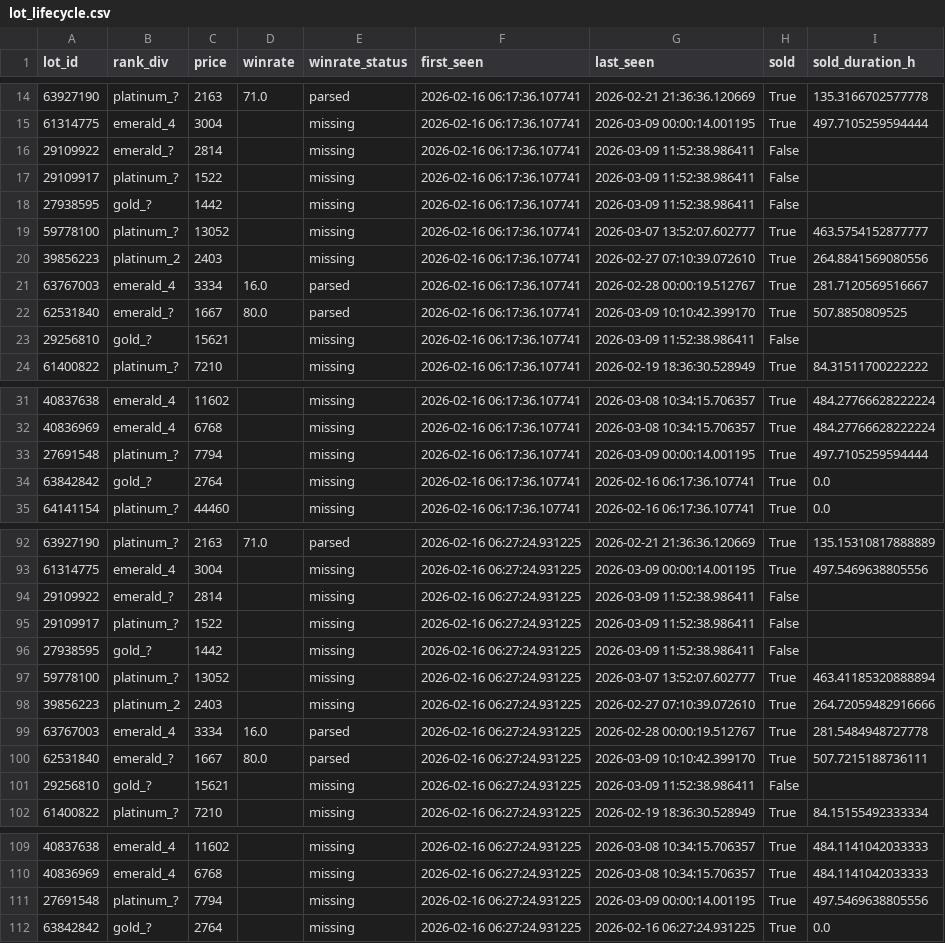
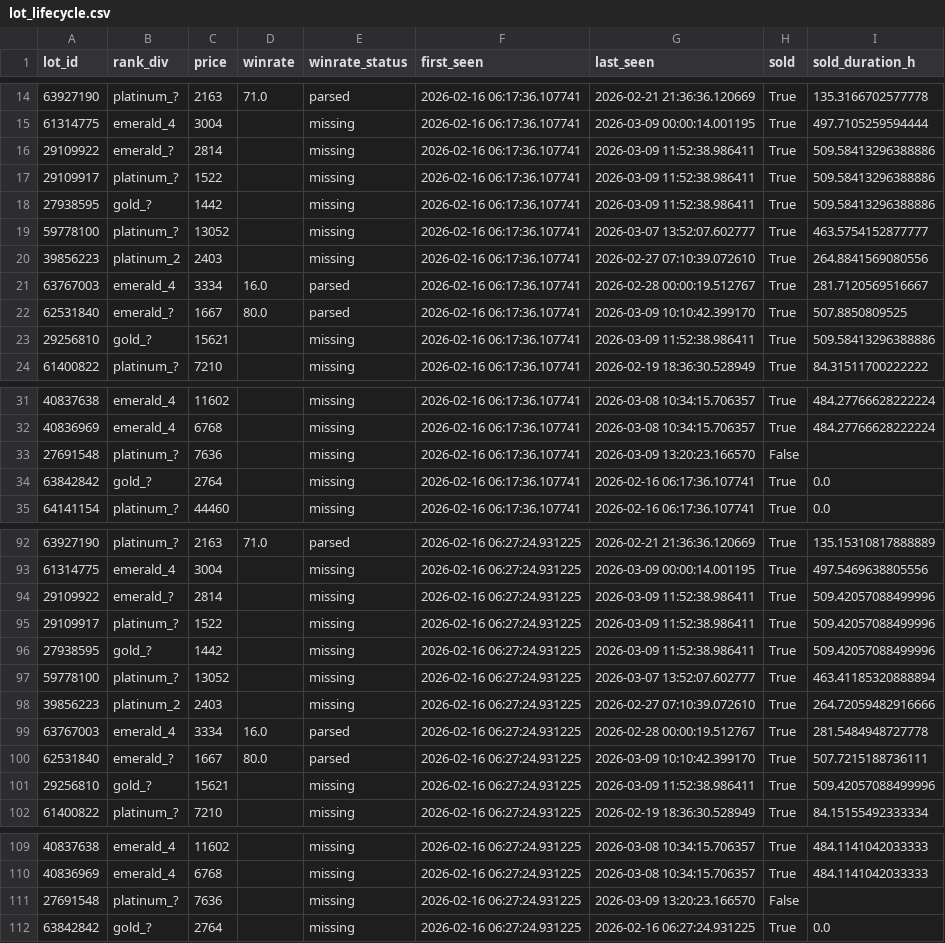
Before and after one commit to bel1k66/funpay-tracker, a CSV file: lot_lifecycle.csv, drawn as a sheet; only a part is shown, gaps mark what is left out; the diff covers the shown part only.

```diff
--- a/lot_lifecycle.csv
+++ b/lot_lifecycle.csv
@@ -15,5 +15,5 @@ lot_id,rank_div,price,winrate,winrate_status,first_seen,last_seen,sold,sold_dura
 61314775,emerald_4,3004,,missing,2026-02-16 06:17:36.107741,2026-03-09 00:00:14.001195,True,497.7105259594444
-29109922,emerald_?,2814,,missing,2026-02-16 06:17:36.107741,2026-03-09 11:52:38.986411,False,
-29109917,platinum_?,1522,,missing,2026-02-16 06:17:36.107741,2026-03-09 11:52:38.986411,False,
-27938595,gold_?,1442,,missing,2026-02-16 06:17:36.107741,2026-03-09 11:52:38.986411,False,
+29109922,emerald_?,2814,,missing,2026-02-16 06:17:36.107741,2026-03-09 11:52:38.986411,True,509.58413296388886
+29109917,platinum_?,1522,,missing,2026-02-16 06:17:36.107741,2026-03-09 11:52:38.986411,True,509.58413296388886
+27938595,gold_?,1442,,missing,2026-02-16 06:17:36.107741,2026-03-09 11:52:38.986411,True,509.58413296388886
 59778100,platinum_?,13052,,missing,2026-02-16 06:17:36.107741,2026-03-07 13:52:07.602777,True,463.5754152877777
@@ -22,3 +22,3 @@ lot_id,rank_div,price,winrate,winrate_status,first_seen,last_seen,sold,sold_dura
 62531840,emerald_?,1667,80.0,parsed,2026-02-16 06:17:36.107741,2026-03-09 10:10:42.399170,True,507.8850809525
-29256810,gold_?,15621,,missing,2026-02-16 06:17:36.107741,2026-03-09 11:52:38.986411,False,
+29256810,gold_?,15621,,missing,2026-02-16 06:17:36.107741,2026-03-09 11:52:38.986411,True,509.58413296388886
 61400822,platinum_?,7210,,missing,2026-02-16 06:17:36.107741,2026-02-19 18:36:30.528949,True,84.31511700222222
@@ -32,3 +32,3 @@ lot_id,rank_div,price,winrate,winrate_status,first_seen,last_seen,sold,sold_dura
 40836969,emerald_4,6768,,missing,2026-02-16 06:17:36.107741,2026-03-08 10:34:15.706357,True,484.27766628222224
-27691548,platinum_?,7794,,missing,2026-02-16 06:17:36.107741,2026-03-09 00:00:14.001195,True,497.7105259594444
+27691548,platinum_?,7636,,missing,2026-02-16 06:17:36.107741,2026-03-09 13:20:23.166570,False,
 63842842,gold_?,2764,,missing,2026-02-16 06:17:36.107741,2026-02-16 06:17:36.107741,True,0.0
@@ -93,5 +93,5 @@ lot_id,rank_div,price,winrate,winrate_status,first_seen,last_seen,sold,sold_dura
 61314775,emerald_4,3004,,missing,2026-02-16 06:27:24.931225,2026-03-09 00:00:14.001195,True,497.5469638805556
-29109922,emerald_?,2814,,missing,2026-02-16 06:27:24.931225,2026-03-09 11:52:38.986411,False,
-29109917,platinum_?,1522,,missing,2026-02-16 06:27:24.931225,2026-03-09 11:52:38.986411,False,
-27938595,gold_?,1442,,missing,2026-02-16 06:27:24.931225,2026-03-09 11:52:38.986411,False,
+29109922,emerald_?,2814,,missing,2026-02-16 06:27:24.931225,2026-03-09 11:52:38.986411,True,509.42057088499996
+29109917,platinum_?,1522,,missing,2026-02-16 06:27:24.931225,2026-03-09 11:52:38.986411,True,509.42057088499996
+27938595,gold_?,1442,,missing,2026-02-16 06:27:24.931225,2026-03-09 11:52:38.986411,True,509.42057088499996
 59778100,platinum_?,13052,,missing,2026-02-16 06:27:24.931225,2026-03-07 13:52:07.602777,True,463.41185320888894
@@ -100,3 +100,3 @@ lot_id,rank_div,price,winrate,winrate_status,first_seen,last_seen,sold,sold_dura
 62531840,emerald_?,1667,80.0,parsed,2026-02-16 06:27:24.931225,2026-03-09 10:10:42.399170,True,507.7215188736111
-29256810,gold_?,15621,,missing,2026-02-16 06:27:24.931225,2026-03-09 11:52:38.986411,False,
+29256810,gold_?,15621,,missing,2026-02-16 06:27:24.931225,2026-03-09 11:52:38.986411,True,509.42057088499996
 61400822,platinum_?,7210,,missing,2026-02-16 06:27:24.931225,2026-02-19 18:36:30.528949,True,84.15155492333334
@@ -110,3 +110,3 @@ lot_id,rank_div,price,winrate,winrate_status,first_seen,last_seen,sold,sold_dura
 40836969,emerald_4,6768,,missing,2026-02-16 06:27:24.931225,2026-03-08 10:34:15.706357,True,484.1141042033333
-27691548,platinum_?,7794,,missing,2026-02-16 06:27:24.931225,2026-03-09 00:00:14.001195,True,497.5469638805556
+27691548,platinum_?,7636,,missing,2026-02-16 06:27:24.931225,2026-03-09 13:20:23.166570,False,
 63842842,gold_?,2764,,missing,2026-02-16 06:27:24.931225,2026-02-16 06:27:24.931225,True,0.0
```
Also changed, not shown: 19 edited cells elsewhere in this file.
